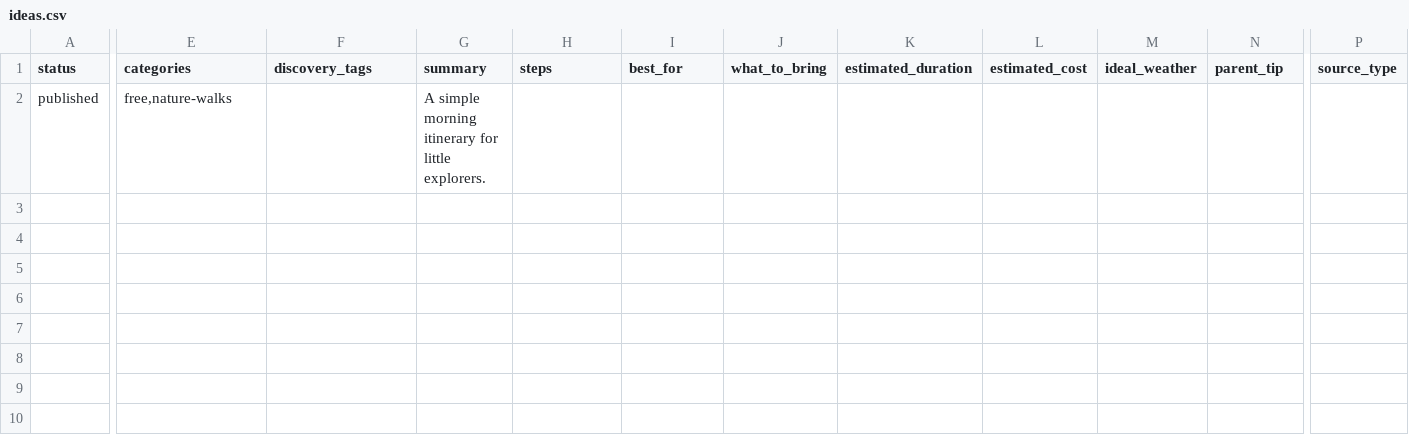
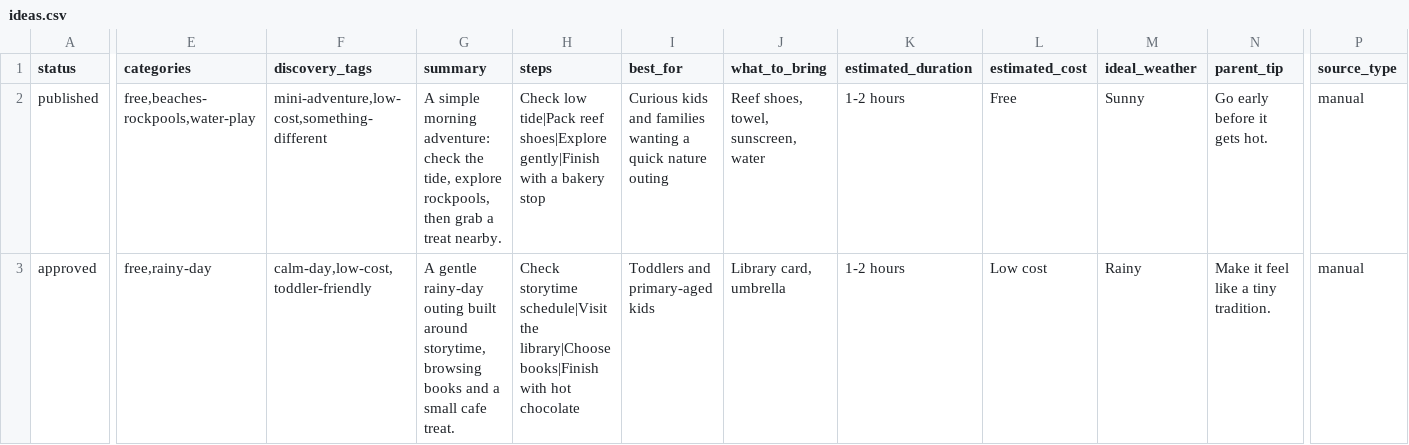
Before and after one commit to nerdflu/ttdwk, a CSV file: src/data/source/ideas.csv, drawn as a sheet; only a part is shown, gaps mark what is left out; rows hold the shown columns only; the diff names each change by its address in the sheet, - before the commit and + after, or states it on an @@ line.

```diff
--- a/src/data/source/ideas.csv
+++ b/src/data/source/ideas.csv
-E2 (categories): free,nature-walks
+E2 (categories): free,beaches-rockpools,water-play
-F2 (discovery_tags): (empty)
+F2 (discovery_tags): mini-adventure,low-cost,something-different
-G2 (summary): …simple morning itinerary for little explorers.
+G2 (summary): …simple morning adventure: check the tide, explore rockpools, then grab a treat nearby.
-H2 (steps): (empty)
+H2 (steps): Check low tide|Pack reef shoes|Explore gently|Finish with a bakery stop
-I2 (best_for): (empty)
+I2 (best_for): Curious kids and families wanting a quick nature outing
-J2 (what_to_bring): (empty)
+J2 (what_to_bring): Reef shoes, towel, sunscreen, water
-K2 (estimated_duration): (empty)
+K2 (estimated_duration): 1-2 hours
-L2 (estimated_cost): (empty)
+L2 (estimated_cost): Free
-M2 (ideal_weather): (empty)
+M2 (ideal_weather): Sunny
-N2 (parent_tip): (empty)
+N2 (parent_tip): Go early before it gets hot.
-P2 (source_type): (empty)
+P2 (source_type): manual
+row 3: approved | free,rainy-day | calm-day,low-cost,toddler-friendly | A gentle rainy-day outing built around storytime, browsing books and a small cafe treat. | Check storytime schedule|Visit the library|Choose books|Finish with hot chocolate | Toddlers and primary-aged kids | Library card, umbrella | 1-2 hours | Low cost | Rainy | Make it feel like a tiny tradition. | manual
```
Also changed, not shown: src/data/source/categories.csv, src/data/source/discovery-tags.csv, 15 other files.
